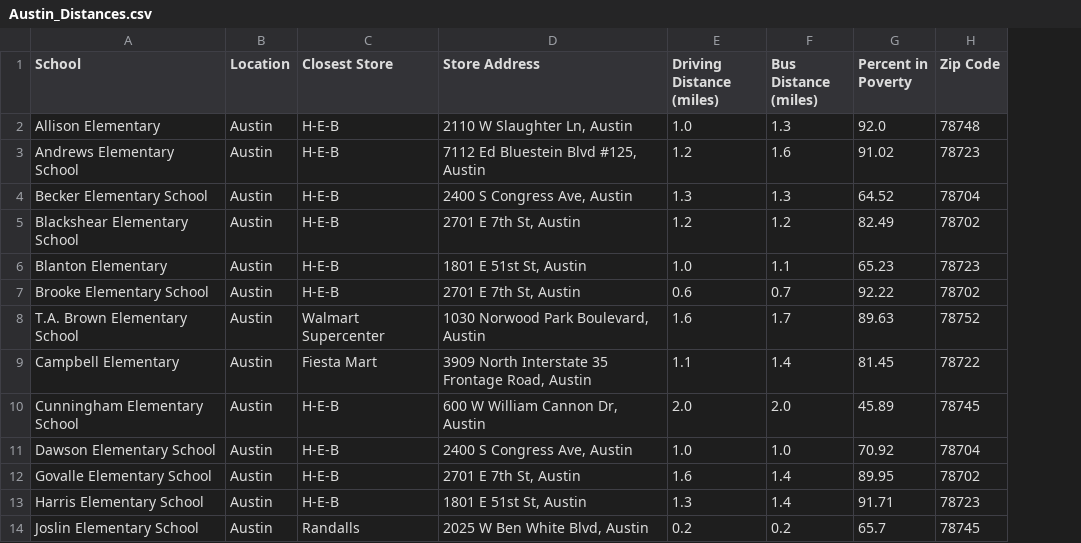
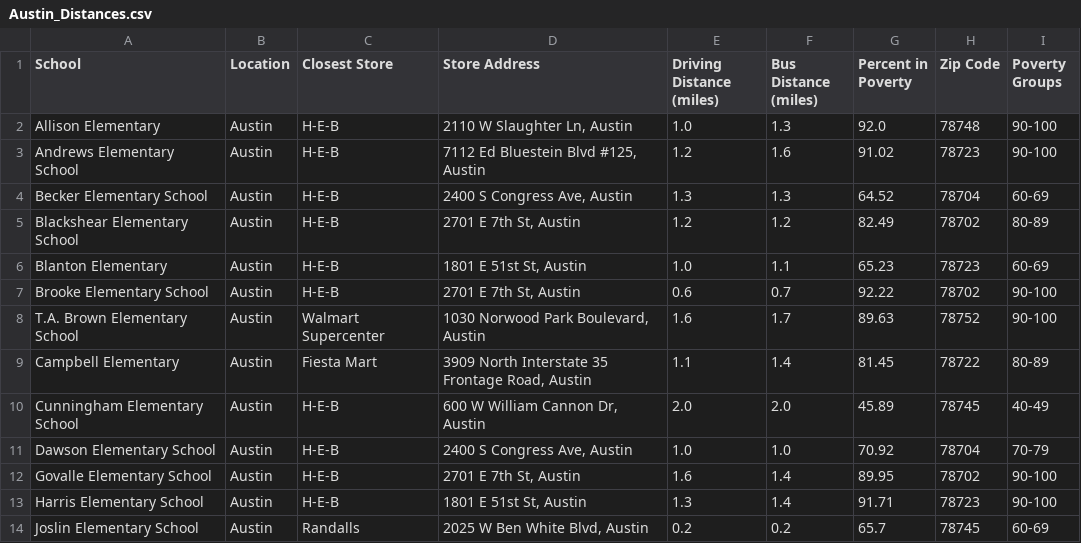
Before and after one commit to LBBL96/Food-Deserts, a CSV file: Austin_Distances.csv, drawn as a sheet; only a part is shown; the diff names each change by its address in the sheet, - before the commit and + after, or states it on an @@ line.

Commit message:
Add files via upload

```diff
--- a/Austin_Distances.csv
+++ b/Austin_Distances.csv
+column I (Poverty Groups), rows 2-14: 90-100 | 90-100 | 60-69 | 80-89 | 60-69 | 90-100 | 90-100 | 80-89 | 40-49 | 70-79 | 90-100 | 90-100 | 60-69
```
